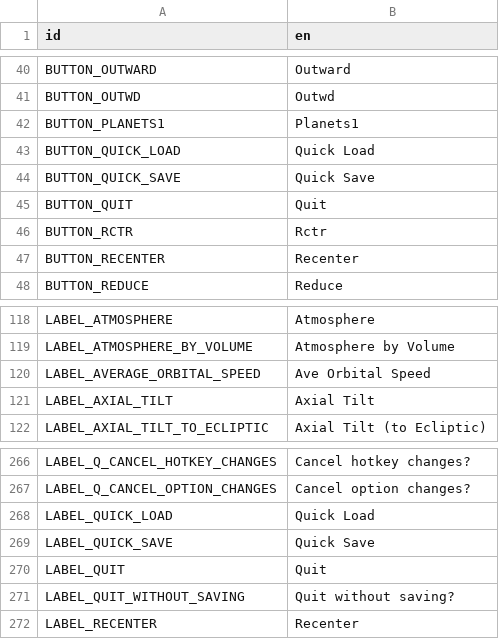
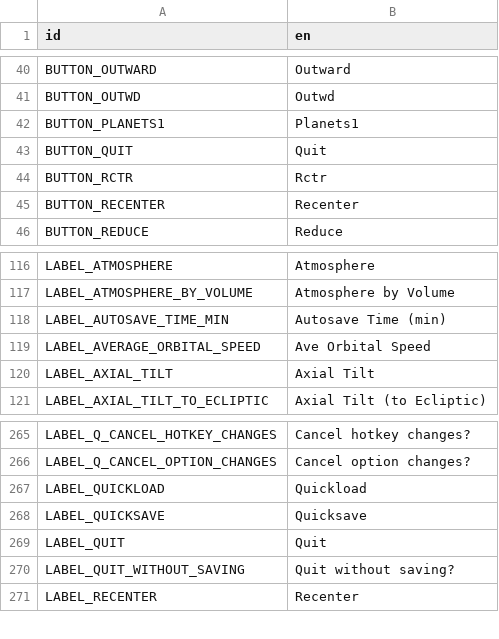
Before and after one commit to ivoyager/ivoyager_core, a CSV file: data/text/gui_text.csv, drawn as a sheet; only a part is shown, gaps mark what is left out.

Commit message:
Misc fixes for Save plugin

```diff
--- a/data/text/gui_text.csv
+++ b/data/text/gui_text.csv
@@ -42,4 +42,2 @@ BUTTON_OUTWD,Outwd
 BUTTON_PLANETS1,Planets1
-BUTTON_QUICK_LOAD,Quick Load
-BUTTON_QUICK_SAVE,Quick Save
 BUTTON_QUIT,Quit
@@ -119,2 +117,3 @@ LABEL_ATMOSPHERE,Atmosphere
 LABEL_ATMOSPHERE_BY_VOLUME,Atmosphere by Volume
+LABEL_AUTOSAVE_TIME_MIN,Autosave Time (min)
 LABEL_AVERAGE_ORBITAL_SPEED,Ave Orbital Speed
@@ -267,4 +266,4 @@ LABEL_Q_CANCEL_HOTKEY_CHANGES,Cancel hotkey changes?
 LABEL_Q_CANCEL_OPTION_CHANGES,Cancel option changes?
-LABEL_QUICK_LOAD,Quick Load
-LABEL_QUICK_SAVE,Quick Save
+LABEL_QUICKLOAD,Quickload
+LABEL_QUICKSAVE,Quicksave
 LABEL_QUIT,Quit
```
Also changed, not shown: 6 other files.
